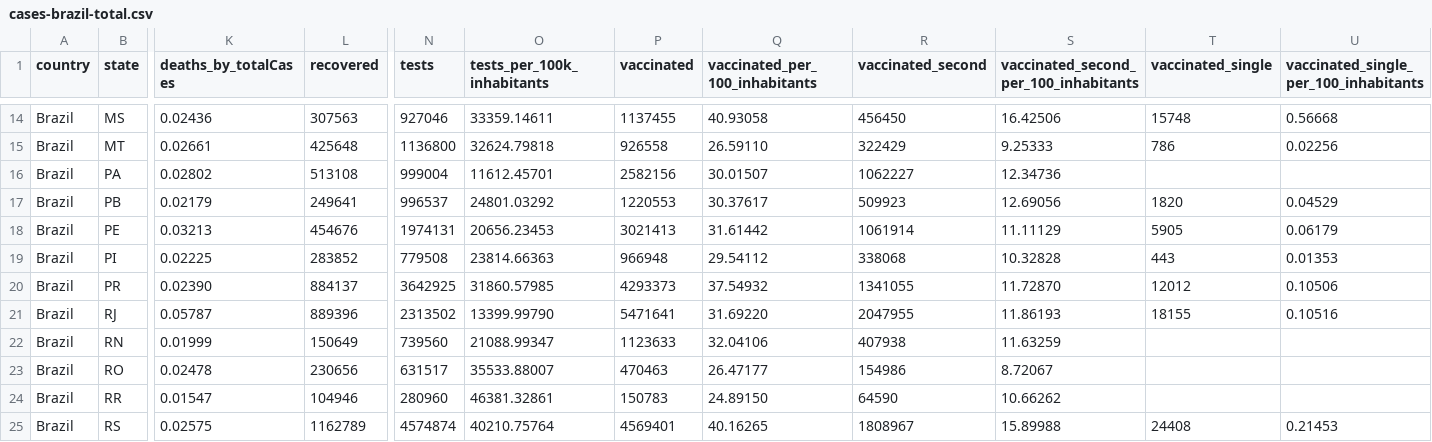
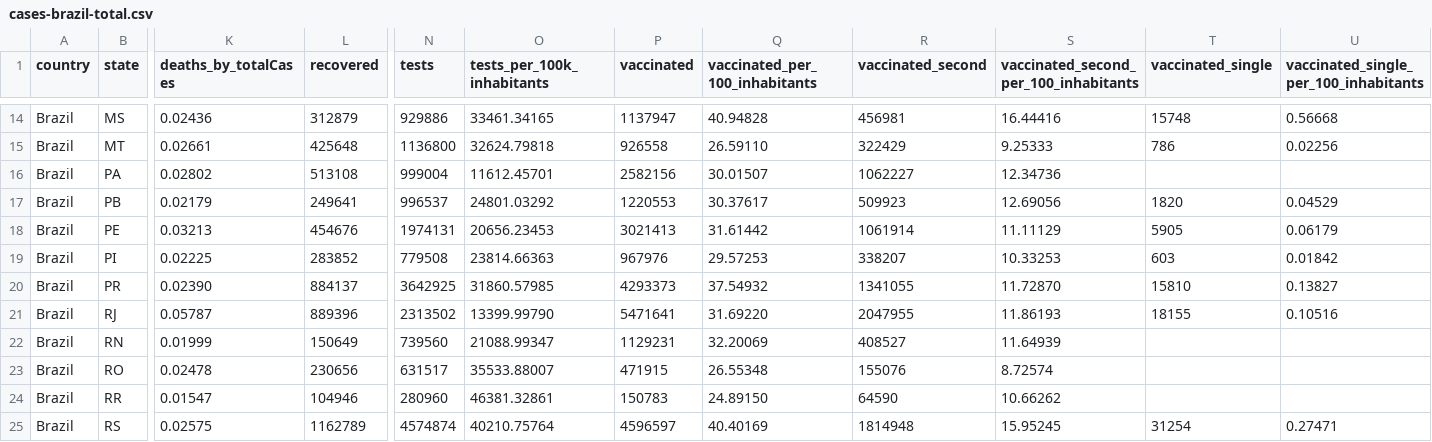
Before and after one commit to araguaci/covid19br, a CSV file: cases-brazil-total.csv, drawn as a sheet; only a part is shown, gaps mark what is left out; the diff covers the shown part only; the diff names each change by its address in the sheet, - before the commit and + after, or states it on an @@ line.

```diff
--- a/cases-brazil-total.csv
+++ b/cases-brazil-total.csv
-L14 (recovered): 307563
+L14 (recovered): 312879
-N14 (tests): 927046
+N14 (tests): 929886
-O14 (tests_per_100k_inhabitants): 33359.14611
+O14 (tests_per_100k_inhabitants): 33461.34165
-P14 (vaccinated): 1137455
+P14 (vaccinated): 1137947
-Q14 (vaccinated_per_100_inhabitants): 40.93058
+Q14 (vaccinated_per_100_inhabitants): 40.94828
-R14 (vaccinated_second): 456450
+R14 (vaccinated_second): 456981
-S14: 16.42506
+S14: 16.44416
-P19 (vaccinated): 966948
+P19 (vaccinated): 967976
-Q19 (vaccinated_per_100_inhabitants): 29.54112
+Q19 (vaccinated_per_100_inhabitants): 29.57253
-R19 (vaccinated_second): 338068
+R19 (vaccinated_second): 338207
-S19: 10.32828
+S19: 10.33253
-T19 (vaccinated_single): 443
+T19 (vaccinated_single): 603
-U19: 0.01353
+U19: 0.01842
-T20 (vaccinated_single): 12012
+T20 (vaccinated_single): 15810
-U20: 0.10506
+U20: 0.13827
-P22 (vaccinated): 1123633
+P22 (vaccinated): 1129231
-Q22 (vaccinated_per_100_inhabitants): 32.04106
+Q22 (vaccinated_per_100_inhabitants): 32.20069
-R22 (vaccinated_second): 407938
+R22 (vaccinated_second): 408527
-S22: 11.63259
+S22: 11.64939
-P23 (vaccinated): 470463
+P23 (vaccinated): 471915
-Q23 (vaccinated_per_100_inhabitants): 26.47177
+Q23 (vaccinated_per_100_inhabitants): 26.55348
-R23 (vaccinated_second): 154986
+R23 (vaccinated_second): 155076
-S23: 8.72067
+S23: 8.72574
-P25 (vaccinated): 4569401
+P25 (vaccinated): 4596597
-Q25 (vaccinated_per_100_inhabitants): 40.16265
+Q25 (vaccinated_per_100_inhabitants): 40.40169
-R25 (vaccinated_second): 1808967
+R25 (vaccinated_second): 1814948
-S25: 15.89988
+S25: 15.95245
-T25 (vaccinated_single): 24408
+T25 (vaccinated_single): 31254
-U25: 0.21453
+U25: 0.27471
```
Also changed, not shown: 43 edited cells elsewhere in this file, 1 other file.
